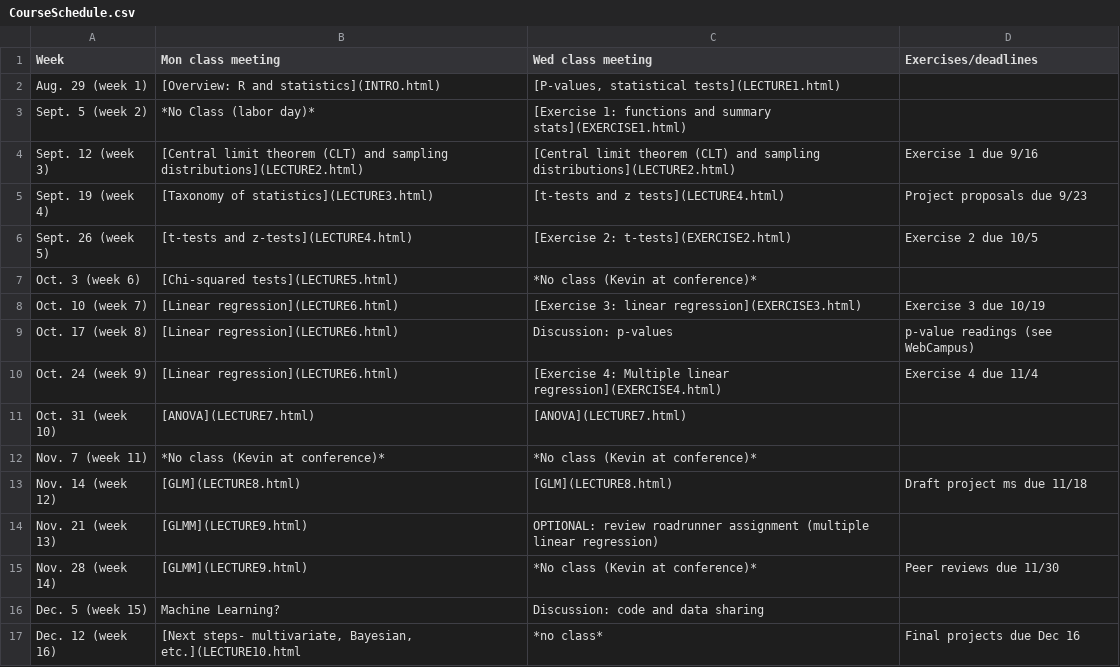
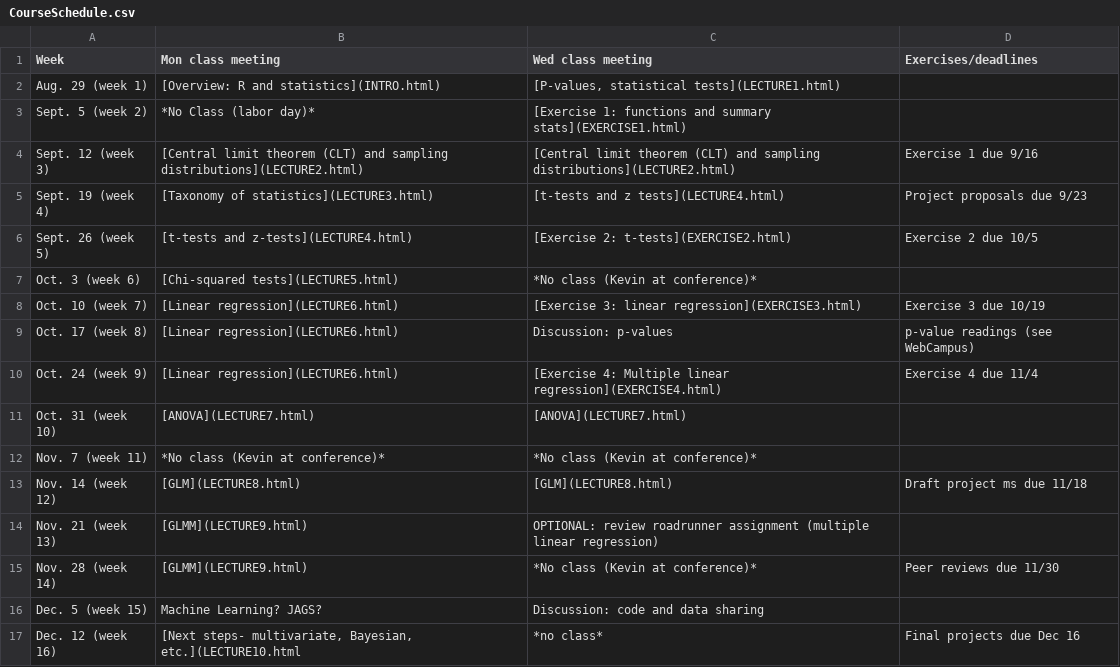
Before and after one commit to kevintshoemaker/NRES-710, a CSV file: CourseSchedule.csv, drawn as a sheet.

```diff
--- a/CourseSchedule.csv
+++ b/CourseSchedule.csv
@@ -15,3 +15,3 @@ Nov. 21 (week 13),[GLMM](LECTURE9.html),OPTIONAL: review roadrunner assignment (
 Nov. 28 (week 14),[GLMM](LECTURE9.html),*No class (Kevin at conference)*,Peer reviews due 11/30
-Dec. 5 (week 15),Machine Learning?,Discussion: code and data sharing,
+Dec. 5 (week 15),Machine Learning? JAGS?,Discussion: code and data sharing,
 Dec. 12 (week 16),"[Next steps- multivariate, Bayesian, etc.](LECTURE10.html",*no class*,Final projects due Dec 16
```
Also changed, not shown: 2 other files.
